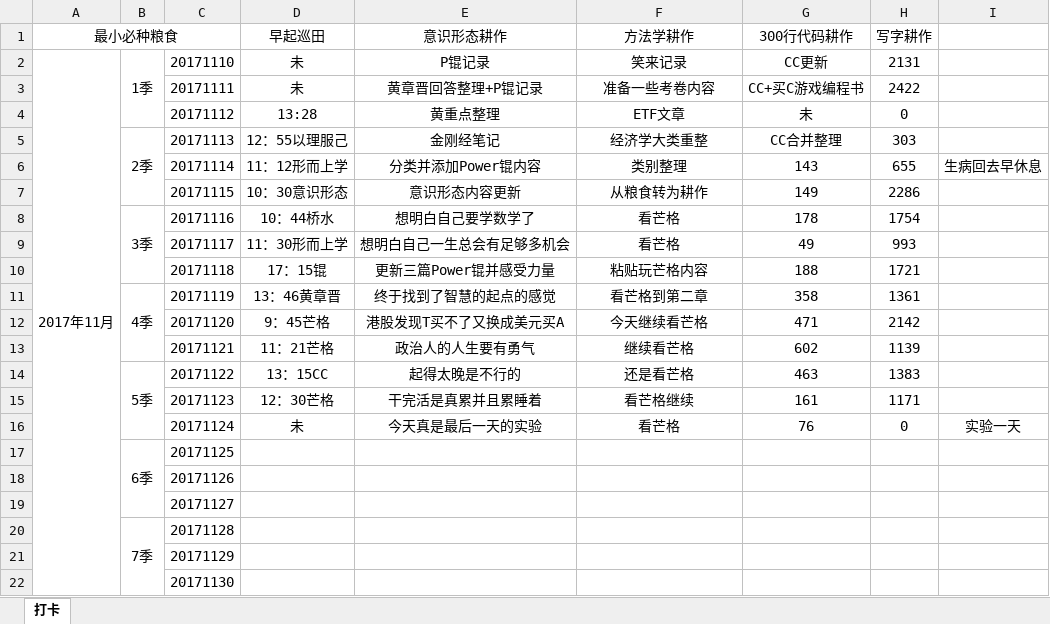
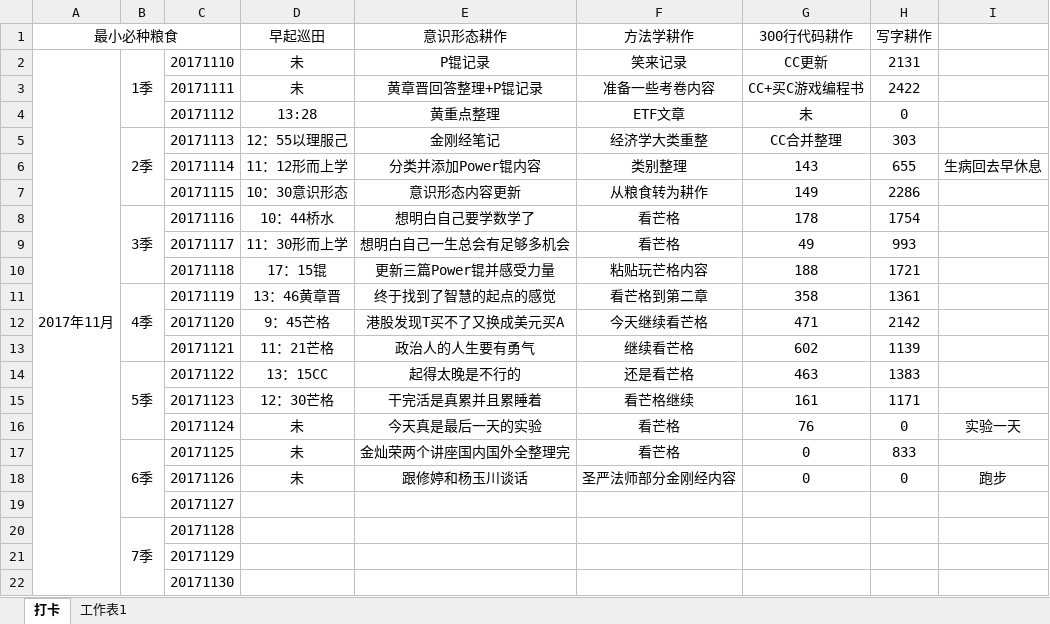
Before and after one commit to HanYouyang/GrowUp2017, an Excel workbook: 6五年计划：早起做起/一五耕作收成.xlsx, sheet 打卡, drawn as a sheet; values as stored, in another font and other column widths than the file's, no borders; the diff names each change by its address in the sheet, - before the commit and + after, or states it on an @@ line.

```diff
--- a/6五年计划：早起做起/一五耕作收成.xlsx (sheet 打卡)
+++ b/6五年计划：早起做起/一五耕作收成.xlsx (sheet 打卡)
+sheet tab: 工作表1
-D17:D18 (早起巡田): (empty)
+D17:D18 (早起巡田): 未
-E17 (意识形态耕作): (empty)
+E17 (意识形态耕作): 金灿荣两个讲座国内国外全整理完
-F17 (方法学耕作): (empty)
+F17 (方法学耕作): 看芒格
-G17:G18 (300行代码耕作): (empty)
+G17:G18 (300行代码耕作): 0
-H17 (写字耕作): (empty)
+H17 (写字耕作): 833
-E18 (意识形态耕作): (empty)
+E18 (意识形态耕作): 跟修婷和杨玉川谈话
-F18 (方法学耕作): (empty)
+F18 (方法学耕作): 圣严法师部分金刚经内容
-H18 (写字耕作): (empty)
+H18 (写字耕作): 0
-I18: (empty)
+I18: 跑步
```
Also changed, not shown: 2 other files.
